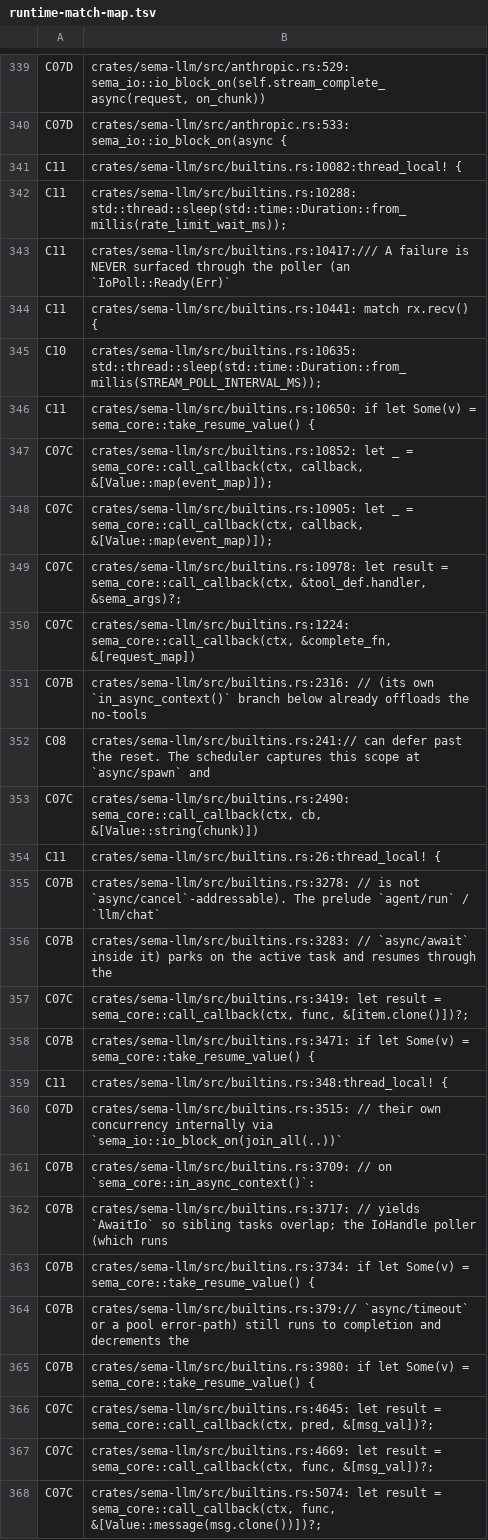
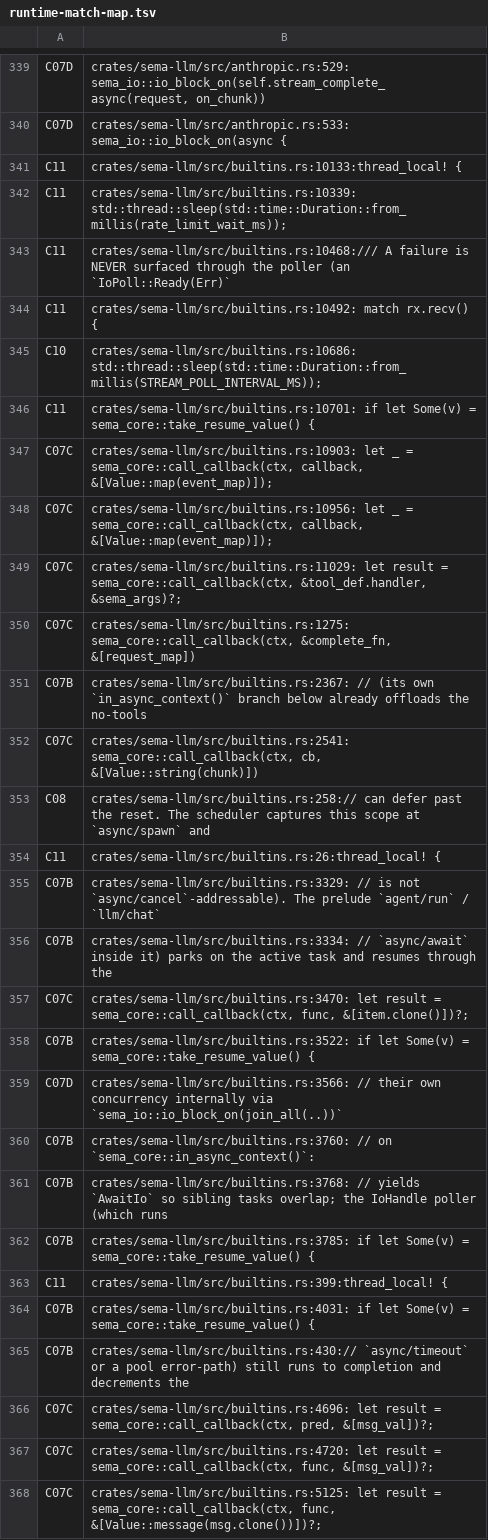
Before and after one commit to sema-lisp/sema, a TSV file: docs/plans/evidence/unified-cooperative-runtime/runtime-match-map.tsv, drawn as a sheet; only a part is shown, gaps mark what is left out; removed rows and columns are numbered as before the commit, all else as after; the diff covers the shown part only; the diff names each change by its address in the sheet, - before the commit and + after, or states it on an @@ line.

Commit message:
chore(runtime): re-stamp inventory map line numbers after Task E
Line-drift-only re-stamp for the empty-scope fast-path commit
(9cfaf7bb) plus the follow-on rustfmt wrap: every row's classification
is preserved; only line numbers moved. The three genuinely new lines
(the reflowed `pub use async_signal::{ ... }` re-export block in
sema-core/src/lib.rs) are classified F36, matching every sibling line
in that same use block.

```diff
--- a/docs/plans/evidence/unified-cooperative-runtime/runtime-match-map.tsv
+++ b/docs/plans/evidence/unified-cooperative-runtime/runtime-match-map.tsv
-B341: crates/sema-llm/src/builtins.rs:10082:thread_local! {
+B341: crates/sema-llm/src/builtins.rs:10133:thread_local! {
-B342: crates/sema-llm/src/builtins.rs:10288: std::thread::sleep(std::time::Duration::from_millis(rate_limit_wait_ms));
+B342: crates/sema-llm/src/builtins.rs:10339: std::thread::sleep(std::time::Duration::from_millis(rate_limit_wait_ms));
-B343: crates/sema-llm/src/builtins.rs:10417:/// A failure…
+B343: crates/sema-llm/src/builtins.rs:10468:/// A failure…
-B344: crates/sema-llm/src/builtins.rs:10441: match rx.recv()…
+B344: crates/sema-llm/src/builtins.rs:10492: match rx.recv()…
-B345: crates/sema-llm/src/builtins.rs:10635: std::thread::sleep(std::time::Duration::from_millis(STREAM_POLL_INTERVAL_MS));
+B345: crates/sema-llm/src/builtins.rs:10686: std::thread::sleep(std::time::Duration::from_millis(STREAM_POLL_INTERVAL_MS));
-B346: crates/sema-llm/src/builtins.rs:10650: if let…
+B346: crates/sema-llm/src/builtins.rs:10701: if let…
-B347: crates/sema-llm/src/builtins.rs:10852: let _…
+B347: crates/sema-llm/src/builtins.rs:10903: let _…
-B348: crates/sema-llm/src/builtins.rs:10905: let _…
+B348: crates/sema-llm/src/builtins.rs:10956: let _…
-B349: crates/sema-llm/src/builtins.rs:10978: let result…
+B349: crates/sema-llm/src/builtins.rs:11029: let result…
-B350: crates/sema-llm/src/builtins.rs:1224: sema_core::call_callback(ctx, &complete_fn,…
+B350: crates/sema-llm/src/builtins.rs:1275: sema_core::call_callback(ctx, &complete_fn,…
-B351: crates/sema-llm/src/builtins.rs:2316: // (its…
+B351: crates/sema-llm/src/builtins.rs:2367: // (its…
-row 352: C08 | crates/sema-llm/src/builtins.rs:241:// can defer past the reset. The scheduler captures this scope at `async/spawn` and
-B352: crates/sema-llm/src/builtins.rs:2490: sema_core::call_callback(ctx, cb,…
+B352: crates/sema-llm/src/builtins.rs:2541: sema_core::call_callback(ctx, cb,…
+row 353: C08 | crates/sema-llm/src/builtins.rs:258:// can defer past the reset. The scheduler captures this scope at `async/spawn` and
-B355: crates/sema-llm/src/builtins.rs:3278: // is…
+B355: crates/sema-llm/src/builtins.rs:3329: // is…
-B356: crates/sema-llm/src/builtins.rs:3283: // `async/await`…
+B356: crates/sema-llm/src/builtins.rs:3334: // `async/await`…
-B357: crates/sema-llm/src/builtins.rs:3419: let result…
+B357: crates/sema-llm/src/builtins.rs:3470: let result…
-B358: crates/sema-llm/src/builtins.rs:3471: if let…
+B358: crates/sema-llm/src/builtins.rs:3522: if let…
-row 359: C11 | crates/sema-llm/src/builtins.rs:348:thread_local! {
-B359: crates/sema-llm/src/builtins.rs:3515: // their…
+B359: crates/sema-llm/src/builtins.rs:3566: // their…
-B360: crates/sema-llm/src/builtins.rs:3709: // on…
+B360: crates/sema-llm/src/builtins.rs:3760: // on…
-B361: crates/sema-llm/src/builtins.rs:3717: // yields…
+B361: crates/sema-llm/src/builtins.rs:3768: // yields…
-B362: crates/sema-llm/src/builtins.rs:3734: if let…
+B362: crates/sema-llm/src/builtins.rs:3785: if let…
+row 363: C11 | crates/sema-llm/src/builtins.rs:399:thread_local! {
-B364: crates/sema-llm/src/builtins.rs:379:// `async/timeout` or a pool error-path) still runs to completion and decrements the
+B364: crates/sema-llm/src/builtins.rs:4031: if let Some(v) = sema_core::take_resume_value() {
-B365: crates/sema-llm/src/builtins.rs:3980: if let Some(v) = sema_core::take_resume_value() {
+B365: crates/sema-llm/src/builtins.rs:430:// `async/timeout` or a pool error-path) still runs to completion and decrements the
-B366: crates/sema-llm/src/builtins.rs:4645: let result…
+B366: crates/sema-llm/src/builtins.rs:4696: let result…
-B367: crates/sema-llm/src/builtins.rs:4669: let result…
+B367: crates/sema-llm/src/builtins.rs:4720: let result…
-B368: crates/sema-llm/src/builtins.rs:5074: let result…
+B368: crates/sema-llm/src/builtins.rs:5125: let result…
```
Also changed, not shown: 17 added rows, 17 removed rows and 88 edited cells elsewhere in this file.
